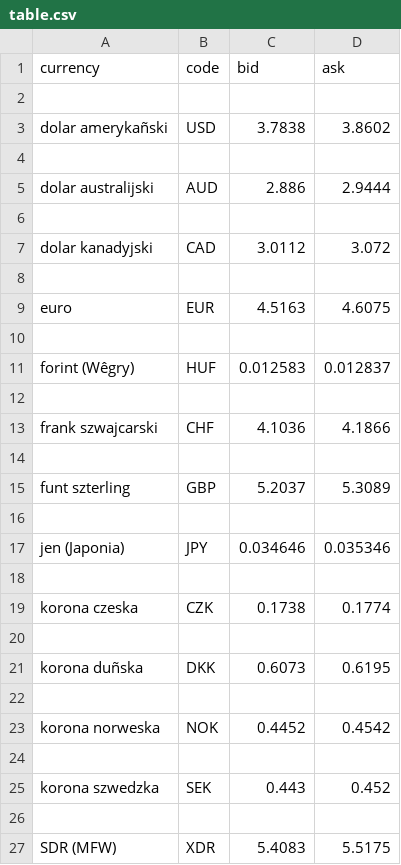
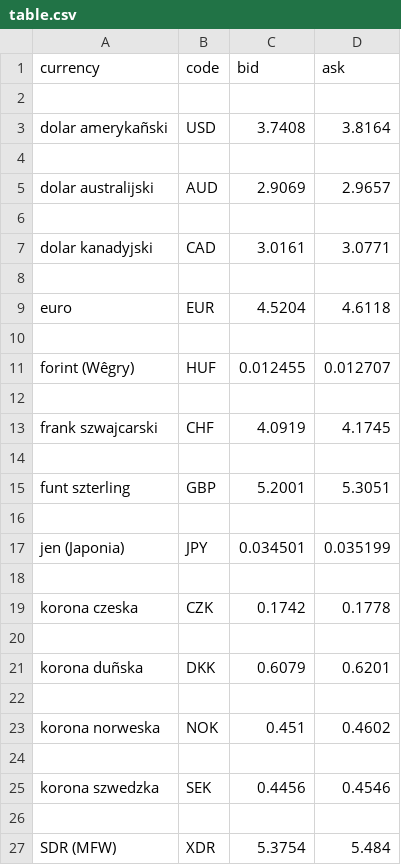
Before and after one commit to dorkry/HTML, a CSV file: kalkulator walut/table.csv, drawn as a sheet.

```diff
--- a/kalkulator walut/table.csv
+++ b/kalkulator walut/table.csv
@@ -2,26 +2,26 @@ currency,code,bid,ask
 
-dolar amerykañski,USD,3.7838,3.8602
+dolar amerykañski,USD,3.7408,3.8164
 
-dolar australijski,AUD,2.886,2.9444
+dolar australijski,AUD,2.9069,2.9657
 
-dolar kanadyjski,CAD,3.0112,3.072
+dolar kanadyjski,CAD,3.0161,3.0771
 
-euro,EUR,4.5163,4.6075
+euro,EUR,4.5204,4.6118
 
-forint (Wêgry),HUF,0.012583,0.012837
+forint (Wêgry),HUF,0.012455,0.012707
 
-frank szwajcarski,CHF,4.1036,4.1866
+frank szwajcarski,CHF,4.0919,4.1745
 
-funt szterling,GBP,5.2037,5.3089
+funt szterling,GBP,5.2001,5.3051
 
-jen (Japonia),JPY,0.034646,0.035346
+jen (Japonia),JPY,0.034501,0.035199
 
-korona czeska,CZK,0.1738,0.1774
+korona czeska,CZK,0.1742,0.1778
 
-korona duñska,DKK,0.6073,0.6195
+korona duñska,DKK,0.6079,0.6201
 
-korona norweska,NOK,0.4452,0.4542
+korona norweska,NOK,0.451,0.4602
 
-korona szwedzka,SEK,0.443,0.452
+korona szwedzka,SEK,0.4456,0.4546
 
-SDR (MFW),XDR,5.4083,5.5175
+SDR (MFW),XDR,5.3754,5.484
```
Also changed, not shown: 2 other files.
